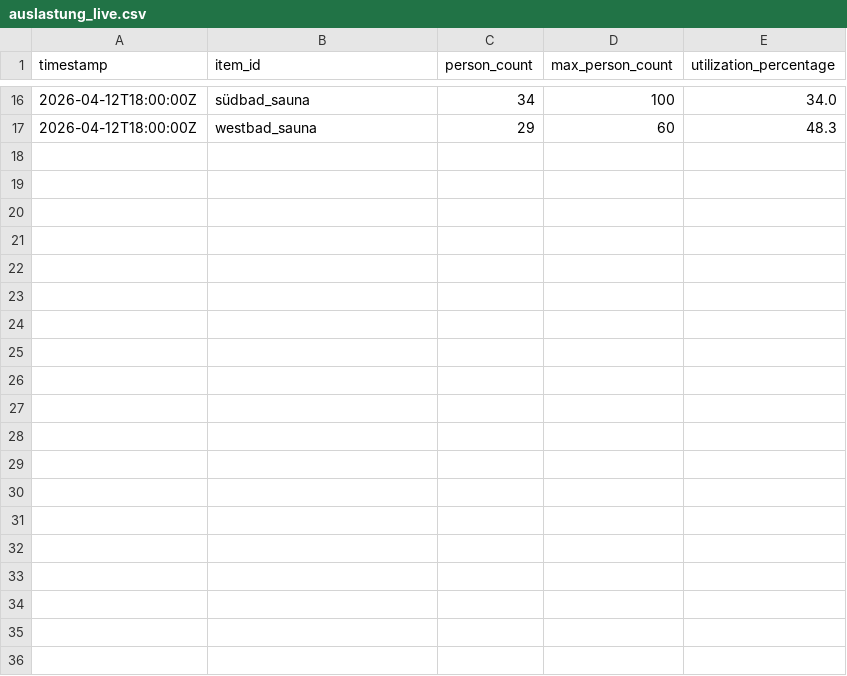
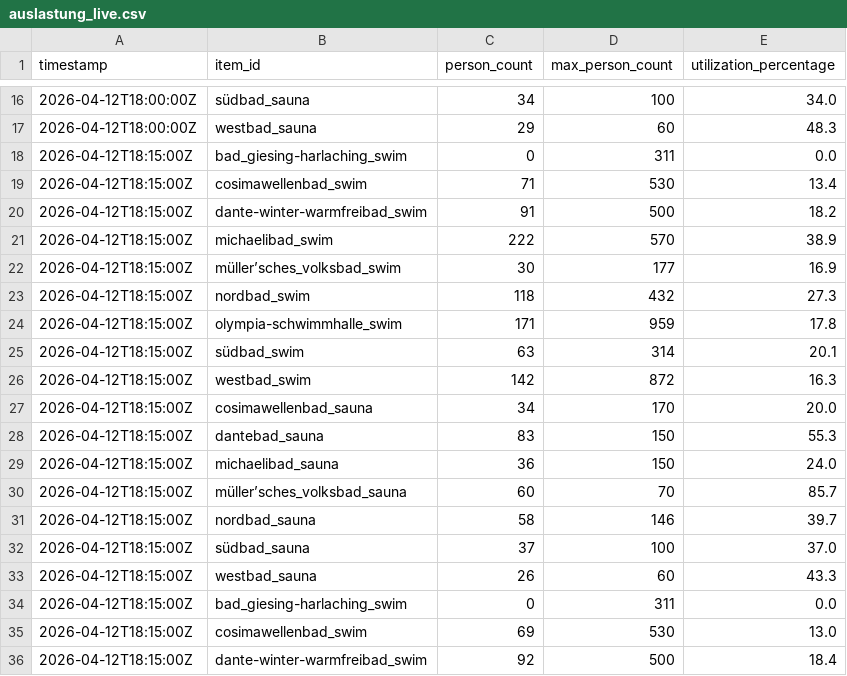
Before and after one commit to obwohl/mbaeder, a CSV file: auslastung_live.csv, drawn as a sheet; only a part is shown, gaps mark what is left out; the diff covers the shown part only; the diff names each change by its address in the sheet, - before the commit and + after, or states it on an @@ line.

```diff
--- a/auslastung_live.csv
+++ b/auslastung_live.csv
+row 18: 2026-04-12T18:15:00Z | bad_giesing-harlaching_swim | 0 | 311 | 0.0
+row 19: 2026-04-12T18:15:00Z | cosimawellenbad_swim | 71 | 530 | 13.4
+row 20: 2026-04-12T18:15:00Z | dante-winter-warmfreibad_swim | 91 | 500 | 18.2
+row 21: 2026-04-12T18:15:00Z | michaelibad_swim | 222 | 570 | 38.9
+row 22: 2026-04-12T18:15:00Z | müller’sches_volksbad_swim | 30 | 177 | 16.9
+row 23: 2026-04-12T18:15:00Z | nordbad_swim | 118 | 432 | 27.3
+row 24: 2026-04-12T18:15:00Z | olympia-schwimmhalle_swim | 171 | 959 | 17.8
+row 25: 2026-04-12T18:15:00Z | südbad_swim | 63 | 314 | 20.1
+row 26: 2026-04-12T18:15:00Z | westbad_swim | 142 | 872 | 16.3
+row 27: 2026-04-12T18:15:00Z | cosimawellenbad_sauna | 34 | 170 | 20.0
+row 28: 2026-04-12T18:15:00Z | dantebad_sauna | 83 | 150 | 55.3
+row 29: 2026-04-12T18:15:00Z | michaelibad_sauna | 36 | 150 | 24.0
+row 30: 2026-04-12T18:15:00Z | müller’sches_volksbad_sauna | 60 | 70 | 85.7
+row 31: 2026-04-12T18:15:00Z | nordbad_sauna | 58 | 146 | 39.7
+row 32: 2026-04-12T18:15:00Z | südbad_sauna | 37 | 100 | 37.0
+row 33: 2026-04-12T18:15:00Z | westbad_sauna | 26 | 60 | 43.3
+row 34: 2026-04-12T18:15:00Z | bad_giesing-harlaching_swim | 0 | 311 | 0.0
+row 35: 2026-04-12T18:15:00Z | cosimawellenbad_swim | 69 | 530 | 13.0
+row 36: 2026-04-12T18:15:00Z | dante-winter-warmfreibad_swim | 92 | 500 | 18.4
```
Also changed, not shown: 13 added rows elsewhere in this file, 2 other files.
